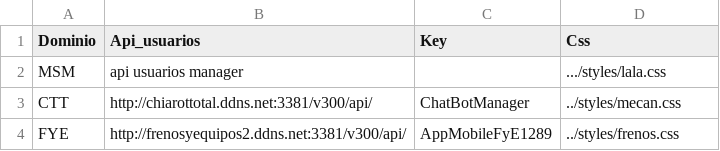
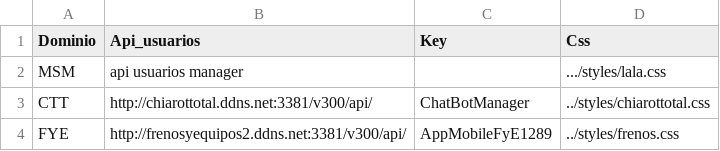
Before and after one commit to kolohernan/Manager2, a CSV file: src/assets/Dominio.csv, drawn as a sheet.

```diff
--- a/src/assets/Dominio.csv
+++ b/src/assets/Dominio.csv
@@ -2,3 +2,3 @@
 MSM;api usuarios manager;;.../styles/lala.css
-CTT;http://chiarottotal.ddns.net:3381/v300/api/;ChatBotManager;../styles/mecan.css
+CTT;http://chiarottotal.ddns.net:3381/v300/api/;ChatBotManager;../styles/chiarottotal.css
 FYE;http://frenosyequipos2.ddns.net:3381/v300/api/;AppMobileFyE1289;../styles/frenos.css
```
Also changed, not shown: 5 other files.
